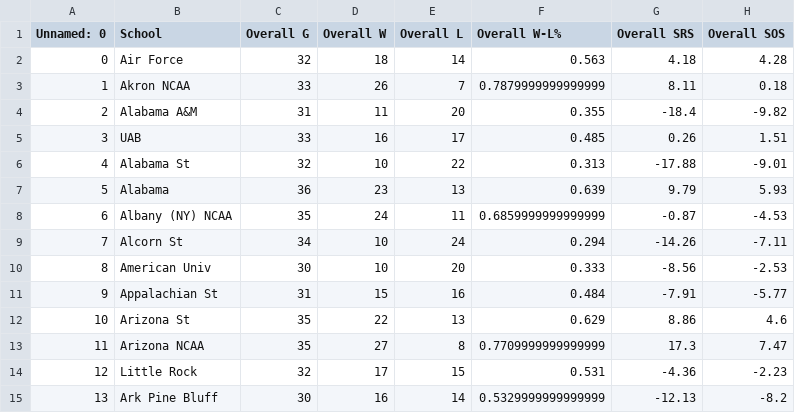
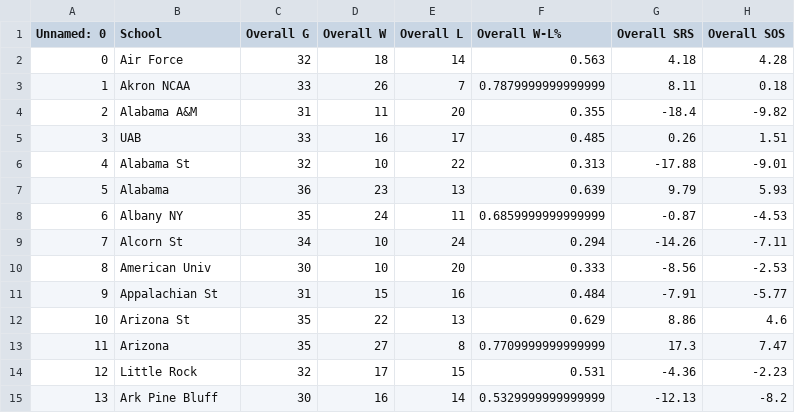
Before and after one commit to quentinrf/March_Madness_ML, a CSV file: Processed_Data/MergedStats/new_processed/merged_2013.csv, drawn as a sheet; only a part is shown; the diff names each change by its address in the sheet, - before the commit and + after, or states it on an @@ line.

```diff
--- a/Processed_Data/MergedStats/new_processed/merged_2013.csv
+++ b/Processed_Data/MergedStats/new_processed/merged_2013.csv
-B8 (School): Albany (NY) NCAA
+B8 (School): Albany NY
-B13 (School): Arizona NCAA
+B13 (School): Arizona
```
Also changed, not shown: Processed_Data/MergedStats/new_processed/merged_2011.csv, Processed_Data/MergedStats/new_processed/merged_2014.csv, 11 other files.
